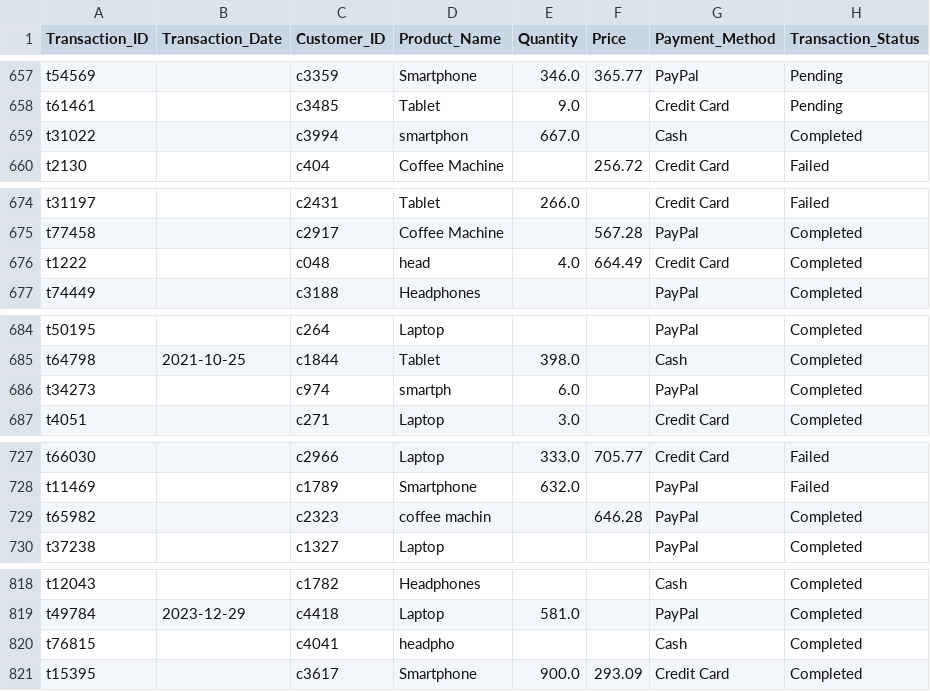
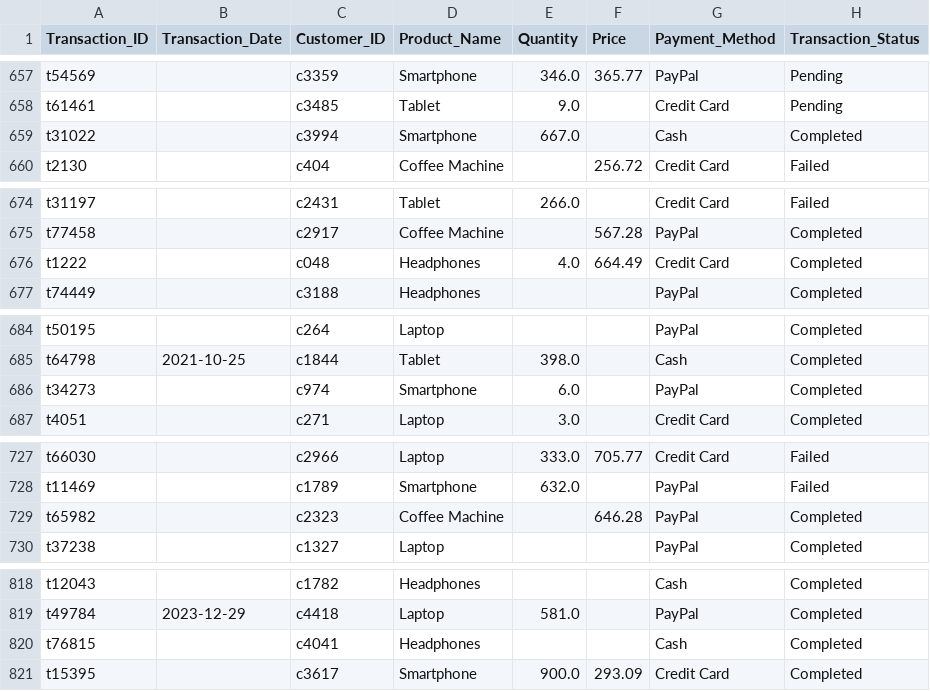
Before and after one commit to Minty9000/data_project2, a CSV file: diy_dataset.csv, drawn as a sheet; only a part is shown, gaps mark what is left out; the diff covers the shown part only.

```diff
--- a/diy_dataset.csv
+++ b/diy_dataset.csv
@@ -658,3 +658,3 @@ t54569,,c3359,Smartphone,346.0,365.77,PayPal,Pending
 t61461,,c3485,Tablet,9.0,,Credit Card,Pending
-t31022,,c3994,smartphon,667.0,,Cash,Completed
+t31022,,c3994,Smartphone,667.0,,Cash,Completed
 t2130,,c404,Coffee Machine,,256.72,Credit Card,Failed
@@ -675,3 +675,3 @@ t31197,,c2431,Tablet,266.0,,Credit Card,Failed
 t77458,,c2917,Coffee Machine,,567.28,PayPal,Completed
-t1222,,c048,head,4.0,664.49,Credit Card,Completed
+t1222,,c048,Headphones,4.0,664.49,Credit Card,Completed
 t74449,,c3188,Headphones,,,PayPal,Completed
@@ -685,3 +685,3 @@ t50195,,c264,Laptop,,,PayPal,Completed
 t64798,2021-10-25,c1844,Tablet,398.0,,Cash,Completed
-t34273,,c974,smartph,6.0,,PayPal,Completed
+t34273,,c974,Smartphone,6.0,,PayPal,Completed
 t4051,,c271,Laptop,3.0,,Credit Card,Completed
@@ -728,3 +728,3 @@ t66030,,c2966,Laptop,333.0,705.77,Credit Card,Failed
 t11469,,c1789,Smartphone,632.0,,PayPal,Failed
-t65982,,c2323,coffee machin,,646.28,PayPal,Completed
+t65982,,c2323,Coffee Machine,,646.28,PayPal,Completed
 t37238,,c1327,Laptop,,,PayPal,Completed
@@ -819,3 +819,3 @@ t12043,,c1782,Headphones,,,Cash,Completed
 t49784,2023-12-29,c4418,Laptop,581.0,,PayPal,Completed
-t76815,,c4041,headpho,,,Cash,Completed
+t76815,,c4041,Headphones,,,Cash,Completed
 t15395,,c3617,Smartphone,900.0,293.09,Credit Card,Completed
```
Also changed, not shown: 14 edited cells elsewhere in this file, 1 other file.
